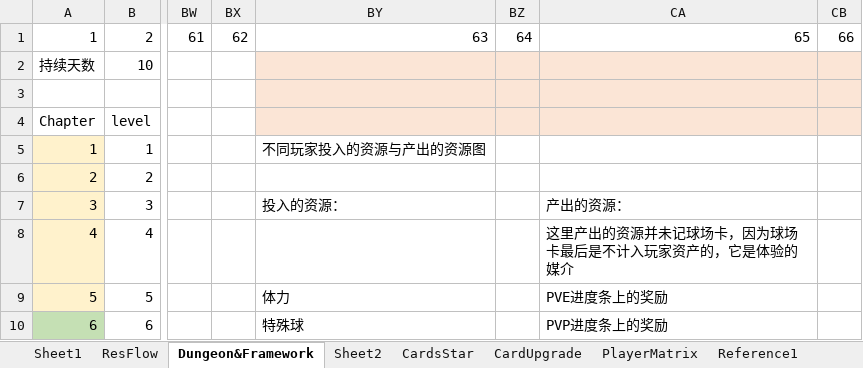
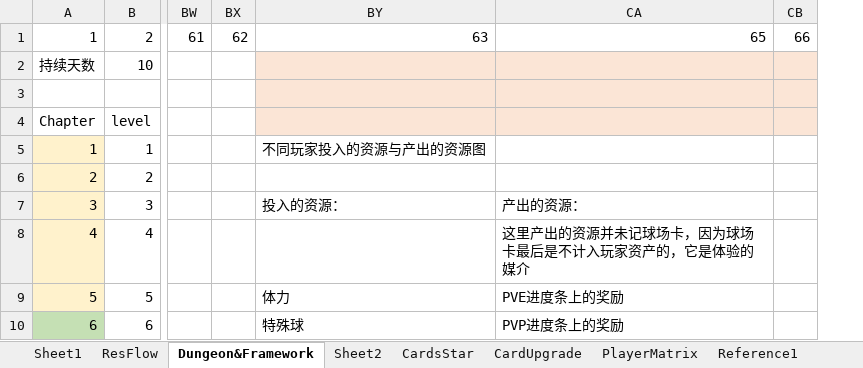
Before and after one commit to IntelHeartPrime/Gamedev_Tools, an Excel workbook: CourseCardSystem/CourseCardFramework/CourseCardSystemThink.xlsx, sheet Dungeon&Framework, drawn as a sheet; only a part is shown, gaps mark what is left out; values as stored, in another font and other column widths than the file's, no borders; charts and pictures not drawn; the diff names each change by its address in the sheet, - before the commit and + after, or states it on an @@ line.

```diff
--- a/CourseCardSystem/CourseCardFramework/CourseCardSystemThink.xlsx (sheet Dungeon&Framework)
+++ b/CourseCardSystem/CourseCardFramework/CourseCardSystemThink.xlsx (sheet Dungeon&Framework)
@@ column BZ hidden, row 1: 64 @@
```
Also changed, not shown: sheet CardsStar, formulas that keep their value, CourseCardSystem/Card/CourseCardConfig.xlsx, 1 other file.
